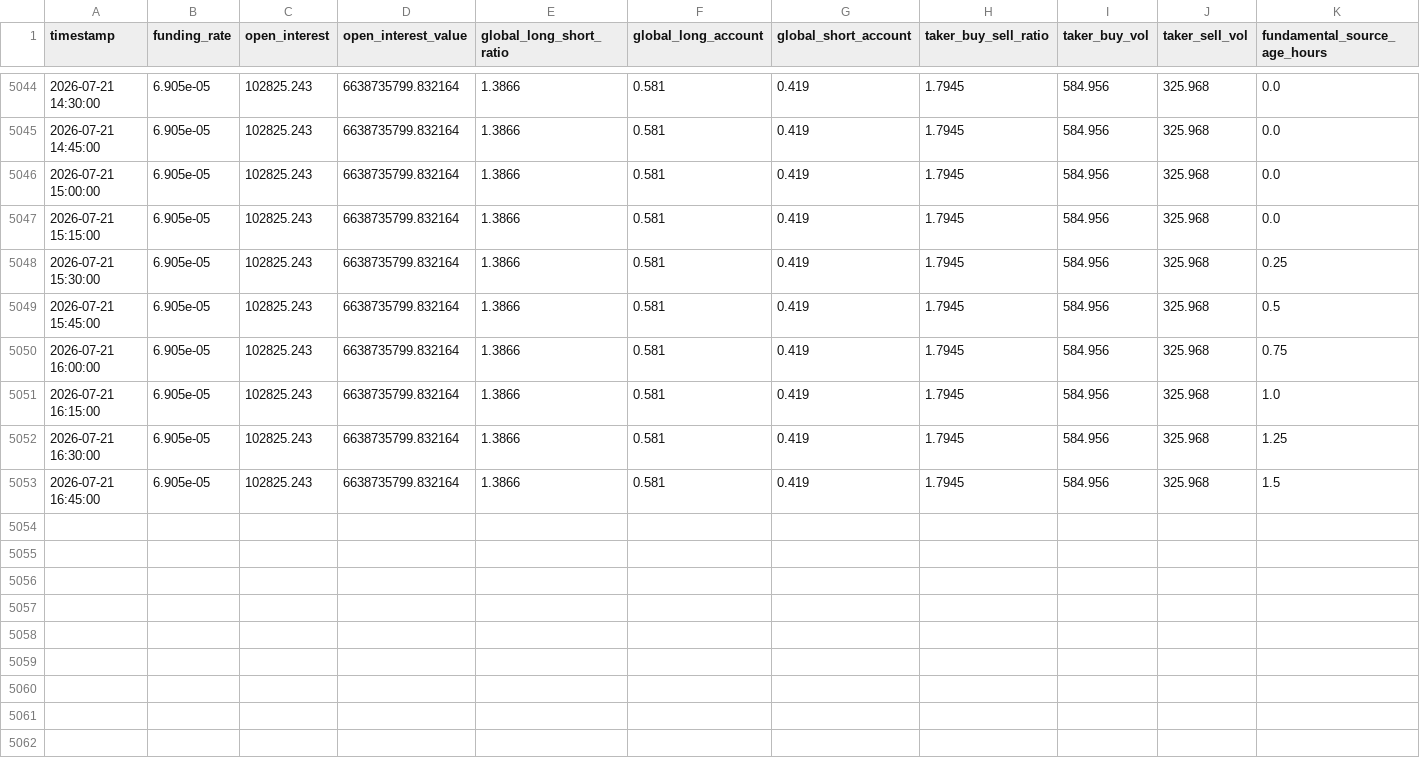
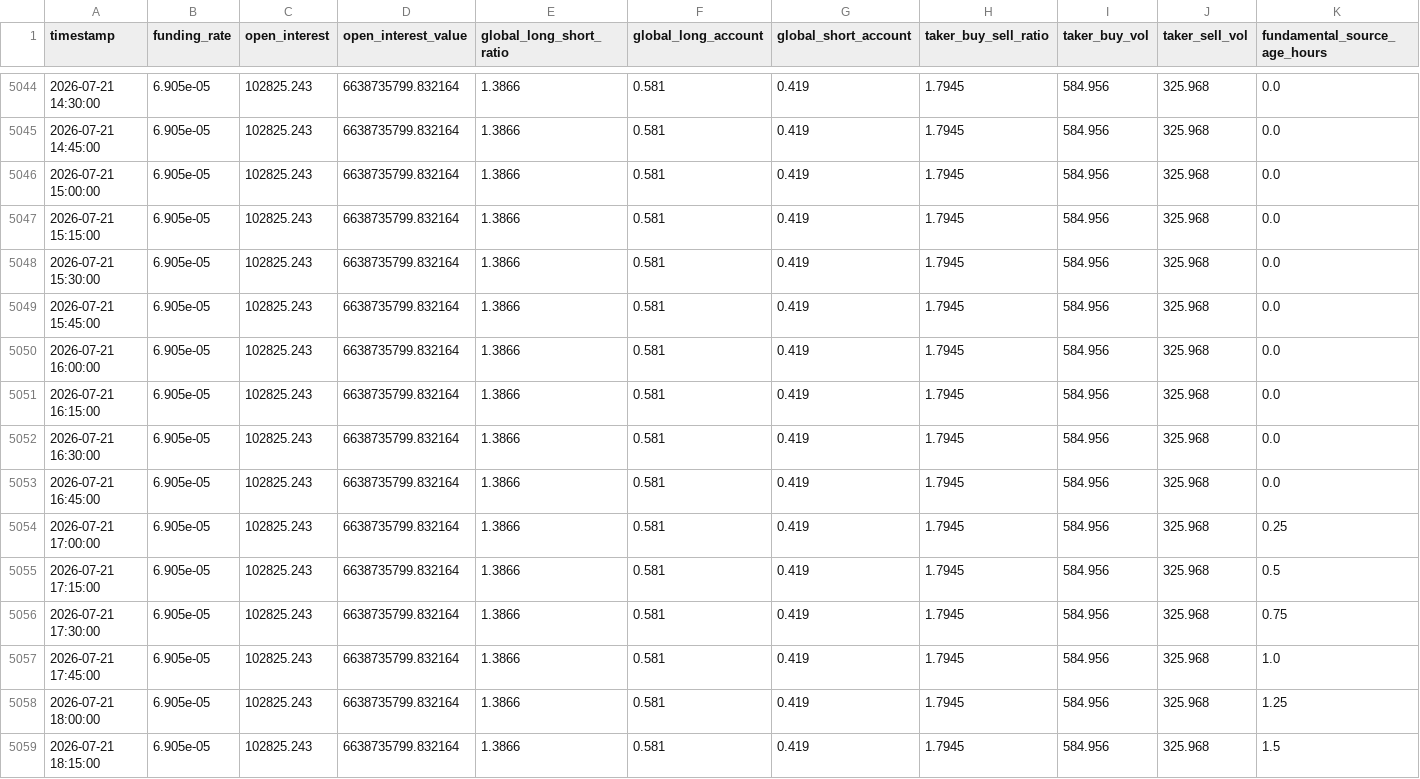
Before and after one commit to shabanvahid0101/trade, a CSV file: dataset/15m_btc_fundamentals.csv, drawn as a sheet; only a part is shown, gaps mark what is left out.

```diff
--- a/dataset/15m_btc_fundamentals.csv
+++ b/dataset/15m_btc_fundamentals.csv
@@ -5047,7 +5047,13 @@ timestamp,funding_rate,open_interest,open_interest_value,global_long_short_ratio
 2026-07-21 15:15:00,6.905e-05,102825.243,6638735799.832164,1.3866,0.581,0.419,1.7945,584.956,325.968,0.0
-2026-07-21 15:30:00,6.905e-05,102825.243,6638735799.832164,1.3866,0.581,0.419,1.7945,584.956,325.968,0.25
-2026-07-21 15:45:00,6.905e-05,102825.243,6638735799.832164,1.3866,0.581,0.419,1.7945,584.956,325.968,0.5
-2026-07-21 16:00:00,6.905e-05,102825.243,6638735799.832164,1.3866,0.581,0.419,1.7945,584.956,325.968,0.75
-2026-07-21 16:15:00,6.905e-05,102825.243,6638735799.832164,1.3866,0.581,0.419,1.7945,584.956,325.968,1.0
-2026-07-21 16:30:00,6.905e-05,102825.243,6638735799.832164,1.3866,0.581,0.419,1.7945,584.956,325.968,1.25
-2026-07-21 16:45:00,6.905e-05,102825.243,6638735799.832164,1.3866,0.581,0.419,1.7945,584.956,325.968,1.5
+2026-07-21 15:30:00,6.905e-05,102825.243,6638735799.832164,1.3866,0.581,0.419,1.7945,584.956,325.968,0.0
+2026-07-21 15:45:00,6.905e-05,102825.243,6638735799.832164,1.3866,0.581,0.419,1.7945,584.956,325.968,0.0
+2026-07-21 16:00:00,6.905e-05,102825.243,6638735799.832164,1.3866,0.581,0.419,1.7945,584.956,325.968,0.0
+2026-07-21 16:15:00,6.905e-05,102825.243,6638735799.832164,1.3866,0.581,0.419,1.7945,584.956,325.968,0.0
+2026-07-21 16:30:00,6.905e-05,102825.243,6638735799.832164,1.3866,0.581,0.419,1.7945,584.956,325.968,0.0
+2026-07-21 16:45:00,6.905e-05,102825.243,6638735799.832164,1.3866,0.581,0.419,1.7945,584.956,325.968,0.0
+2026-07-21 17:00:00,6.905e-05,102825.243,6638735799.832164,1.3866,0.581,0.419,1.7945,584.956,325.968,0.25
+2026-07-21 17:15:00,6.905e-05,102825.243,6638735799.832164,1.3866,0.581,0.419,1.7945,584.956,325.968,0.5
+2026-07-21 17:30:00,6.905e-05,102825.243,6638735799.832164,1.3866,0.581,0.419,1.7945,584.956,325.968,0.75
+2026-07-21 17:45:00,6.905e-05,102825.243,6638735799.832164,1.3866,0.581,0.419,1.7945,584.956,325.968,1.0
+2026-07-21 18:00:00,6.905e-05,102825.243,6638735799.832164,1.3866,0.581,0.419,1.7945,584.956,325.968,1.25
+2026-07-21 18:15:00,6.905e-05,102825.243,6638735799.832164,1.3866,0.581,0.419,1.7945,584.956,325.968,1.5
```
Also changed, not shown: dataset/15m_btc_history_5000.csv, 1 other file.
